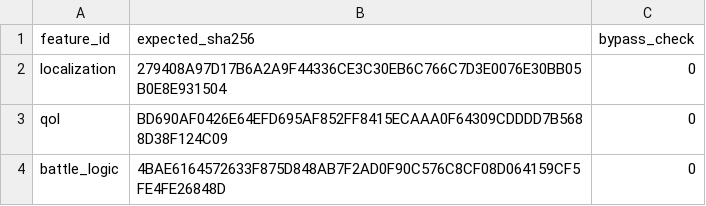
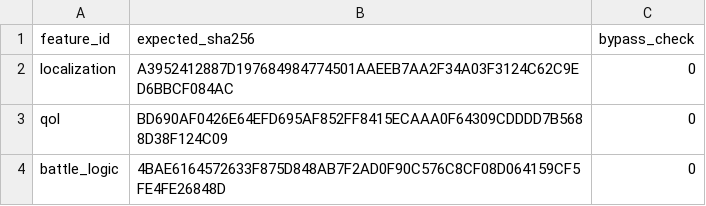
Before and after one commit to solid1353/NA2-Modding, a TSV file: na2_patcher/profiles/current/features.tsv, drawn as a sheet.

```diff
--- a/na2_patcher/profiles/current/features.tsv
+++ b/na2_patcher/profiles/current/features.tsv
@@ -1,3 +1,3 @@
 feature_id	expected_sha256	bypass_check
-localization	279408A97D17B6A2A9F44336CE3C30EB6C766C7D3E0076E30BB05B0E8E931504	0
+localization	A3952412887D197684984774501AAEEB7AA2F34A03F3124C62C9ED6BBCF084AC	0
 qol	BD690AF0426E64EFD695AF852FF8415ECAAA0F64309CDDDD7B5688D38F124C09	0
```
Also changed, not shown: na2_patcher/features/localization/binary_patcher/edits.tsv, na2_patcher/features/localization/binary_patcher/patches.tsv, 6 other files.
